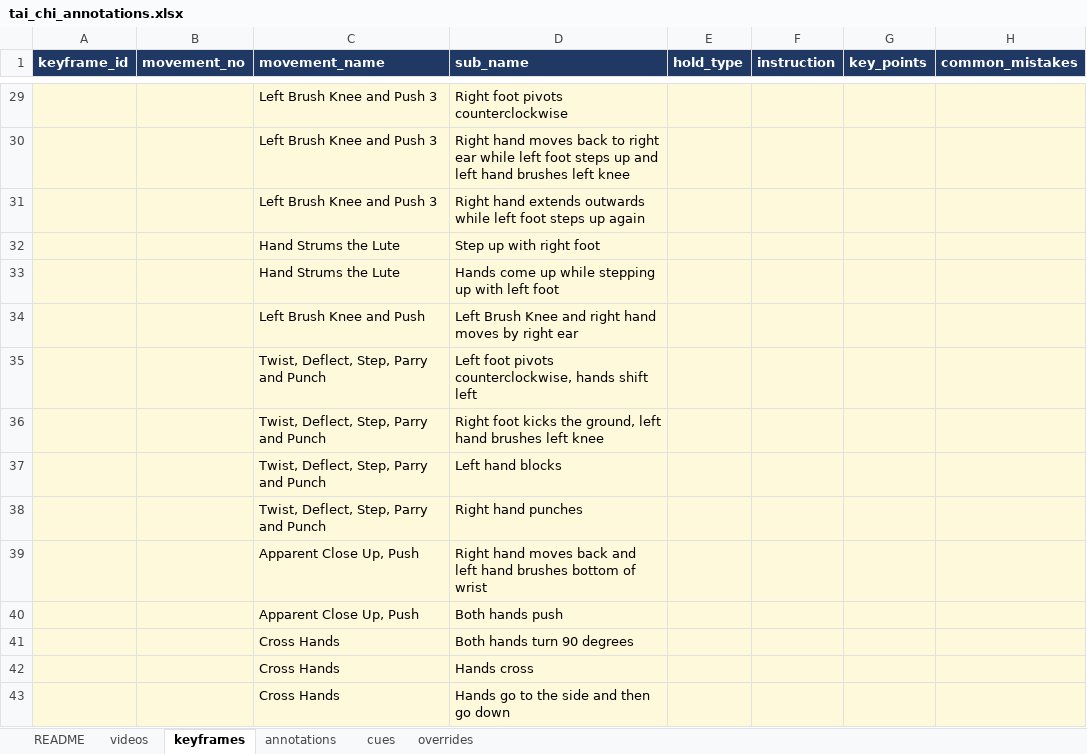
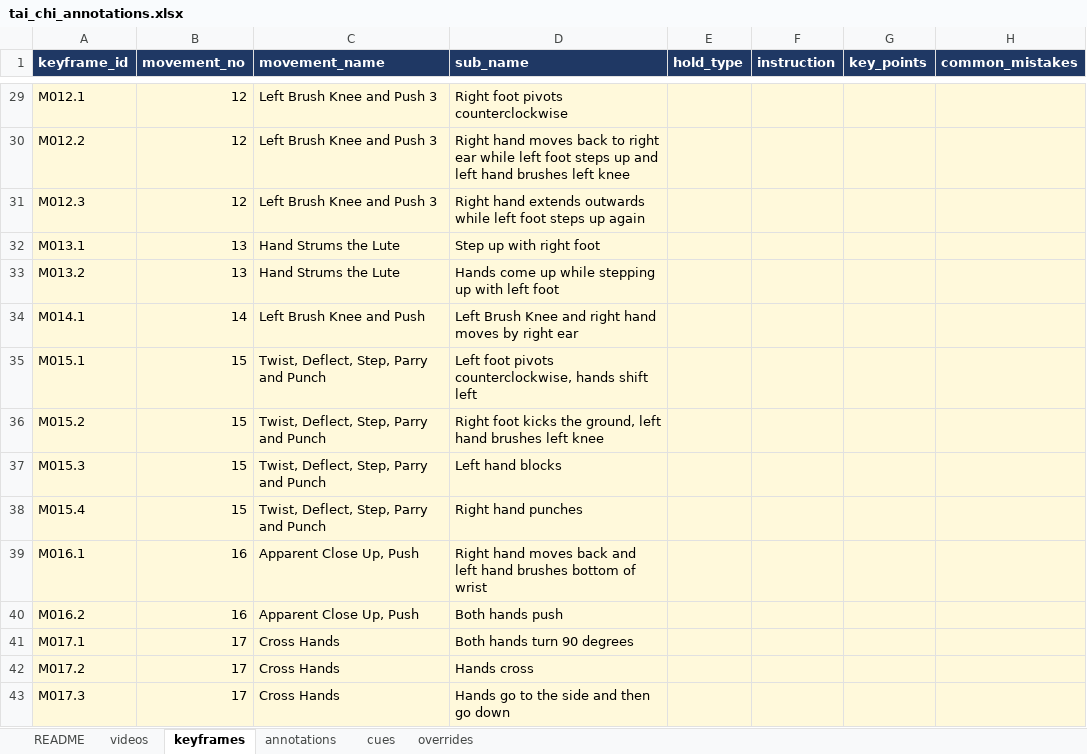
Before and after one commit to jylin85/tAI-Chi, an Excel workbook: tai_chi_annotations.xlsx, sheet keyframes, drawn as a sheet; only a part is shown, gaps mark what is left out; values as stored, in another font and other column widths than the file's, no borders; the diff covers the shown part only; the diff names each change by its address in the sheet, - before the commit and + after, or states it on an @@ line.

```diff
--- a/tai_chi_annotations.xlsx (sheet keyframes)
+++ b/tai_chi_annotations.xlsx (sheet keyframes)
-A29 (keyframe_id): (empty)
+A29 (keyframe_id): M012.1
-B29:B31 (movement_no): (empty)
+B29:B31 (movement_no): 12
-A30 (keyframe_id): (empty)
+A30 (keyframe_id): M012.2
-A31 (keyframe_id): (empty)
+A31 (keyframe_id): M012.3
-A32 (keyframe_id): (empty)
+A32 (keyframe_id): M013.1
-B32:B33 (movement_no): (empty)
+B32:B33 (movement_no): 13
-A33 (keyframe_id): (empty)
+A33 (keyframe_id): M013.2
-A34 (keyframe_id): (empty)
+A34 (keyframe_id): M014.1
-B34 (movement_no): (empty)
+B34 (movement_no): 14
-A35 (keyframe_id): (empty)
+A35 (keyframe_id): M015.1
-B35:B38 (movement_no): (empty)
+B35:B38 (movement_no): 15
-A36 (keyframe_id): (empty)
+A36 (keyframe_id): M015.2
-A37 (keyframe_id): (empty)
+A37 (keyframe_id): M015.3
-A38 (keyframe_id): (empty)
+A38 (keyframe_id): M015.4
-A39 (keyframe_id): (empty)
+A39 (keyframe_id): M016.1
-B39:B40 (movement_no): (empty)
+B39:B40 (movement_no): 16
-A40 (keyframe_id): (empty)
+A40 (keyframe_id): M016.2
-A41 (keyframe_id): (empty)
+A41 (keyframe_id): M017.1
-B41:B43 (movement_no): (empty)
+B41:B43 (movement_no): 17
-A42 (keyframe_id): (empty)
+A42 (keyframe_id): M017.2
-A43 (keyframe_id): (empty)
+A43 (keyframe_id): M017.3
```
Also changed, not shown: 47 edited cells elsewhere in this sheet, sheet annotations, sheet videos.
